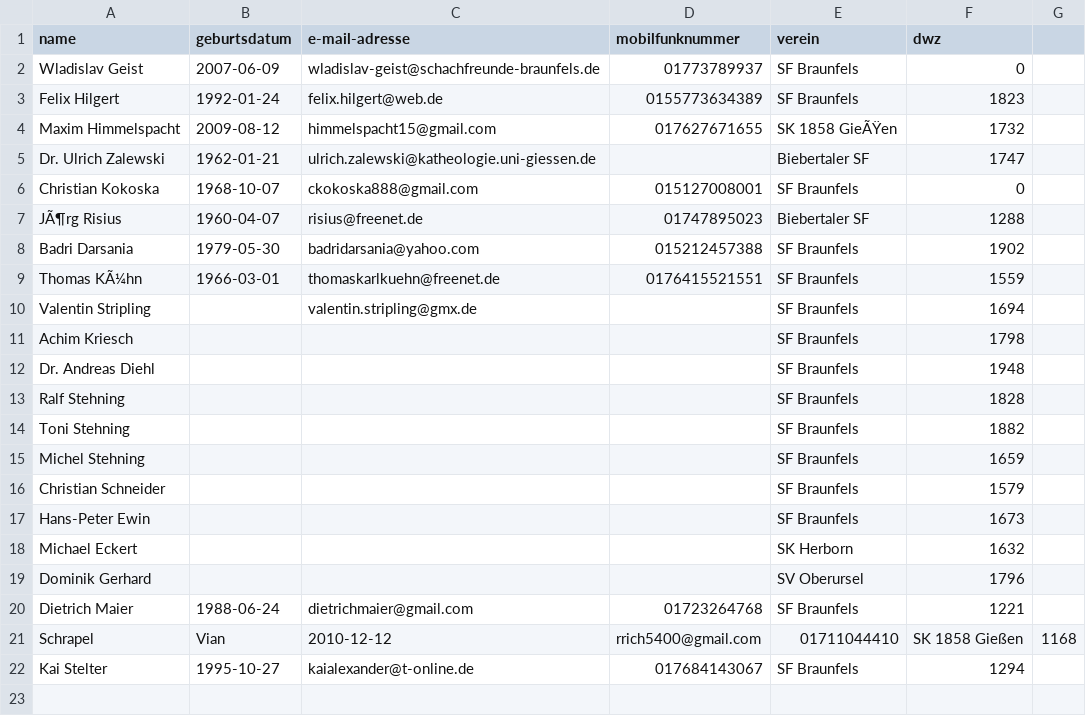
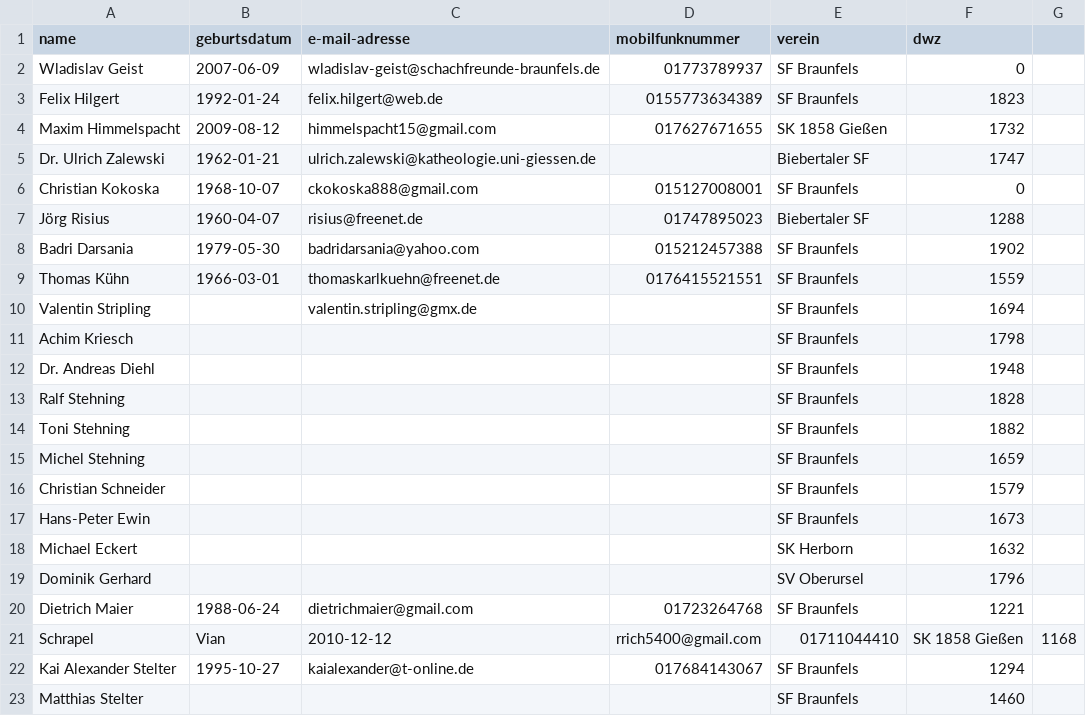
Before and after one commit to FlorianPf/sfb_webseite, a CSV file: teilnehmerliste_stm.csv, drawn as a sheet; the diff names each change by its address in the sheet, - before the commit and + after, or states it on an @@ line.

```diff
--- a/teilnehmerliste_stm.csv
+++ b/teilnehmerliste_stm.csv
-E4 (verein): SK 1858 GieÃŸen
+E4 (verein): SK 1858 Gießen
-A7 (name): JÃ¶rg Risius
+A7 (name): Jörg Risius
-A9 (name): Thomas KÃ¼hn
+A9 (name): Thomas Kühn
-A22 (name): Kai Stelter
+A22 (name): Kai Alexander Stelter
+row 23: Matthias Stelter |  |  |  | SF Braunfels | 1460
```
Also changed, not shown: 3 other files.
